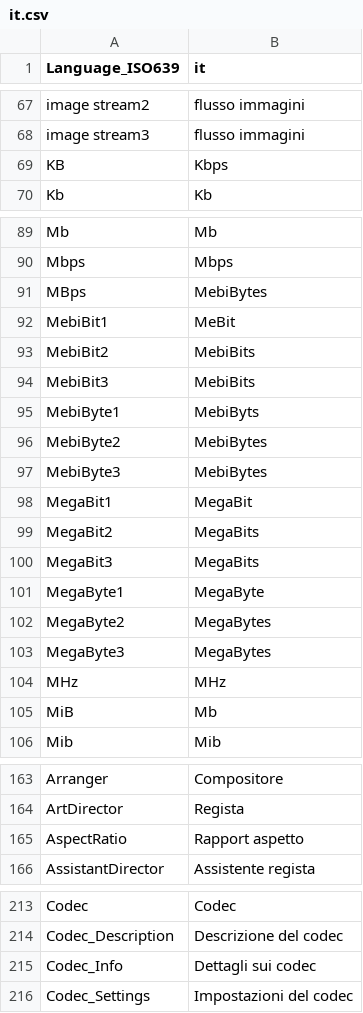
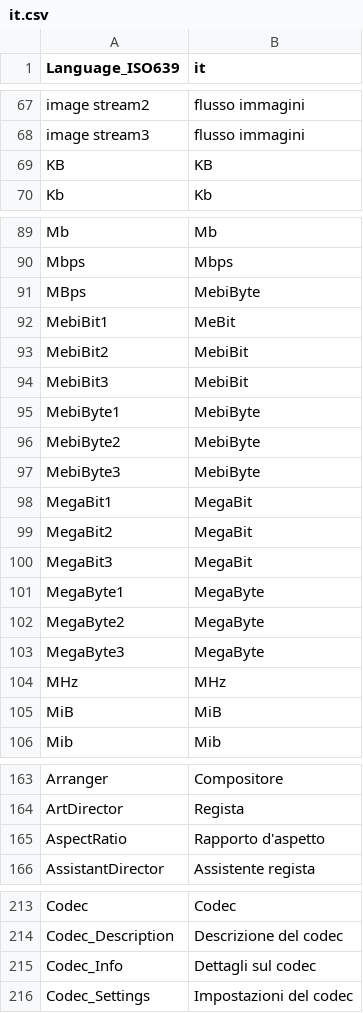
Before and after one commit to beppec56/MediaInfo-git_svn, a CSV file: Source/Resource/Plugin/Language/it.csv, drawn as a sheet; only a part is shown, gaps mark what is left out.

Commit message:
+ Italian translation updated
git-svn-id: svn://svn.code.sf.net/p/mediainfo/code/MediaInfo/trunk@5145 45c5ae6f-87cc-4fd0-92ee-e4f023fd80da

```diff
--- a/Source/Resource/Plugin/Language/it.csv
+++ b/Source/Resource/Plugin/Language/it.csv
@@ -68,3 +68,3 @@
  image stream3; flusso immagini
- KB; Kbps
+ KB;KB
  Kb; Kb
@@ -90,17 +90,17 @@
  Mbps; Mbps
- MBps; MebiBytes
+ MBps; MebiByte
  MebiBit1; MeBit
- MebiBit2; MebiBits
- MebiBit3; MebiBits
- MebiByte1; MebiByts
- MebiByte2; MebiBytes
- MebiByte3; MebiBytes
+ MebiBit2; MebiBit
+ MebiBit3; MebiBit
+ MebiByte1; MebiByte
+ MebiByte2; MebiByte
+ MebiByte3; MebiByte
  MegaBit1; MegaBit
- MegaBit2; MegaBits
- MegaBit3; MegaBits
+ MegaBit2; MegaBit
+ MegaBit3; MegaBit
  MegaByte1; MegaByte
- MegaByte2; MegaBytes
- MegaByte3; MegaBytes
+ MegaByte2; MegaByte
+ MegaByte3; MegaByte
  MHz; MHz
- MiB; Mb
+ MiB;MiB
  Mib; Mib
@@ -164,3 +164,3 @@ Arranger;Compositore
 ArtDirector;Regista
-AspectRatio;Rapport aspetto
+AspectRatio;Rapporto d'aspetto
 AssistantDirector;Assistente regista
@@ -214,3 +214,3 @@ Codec;Codec
 Codec_Description;Descrizione del codec
-Codec_Info;Dettagli sui codec
+Codec_Info;Dettagli sul codec
 Codec_Settings;Impostazioni del codec
```
Also changed, not shown: Source/Resource/Language.csv, 1 other file.
